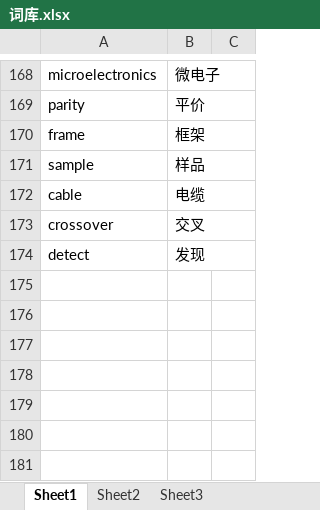
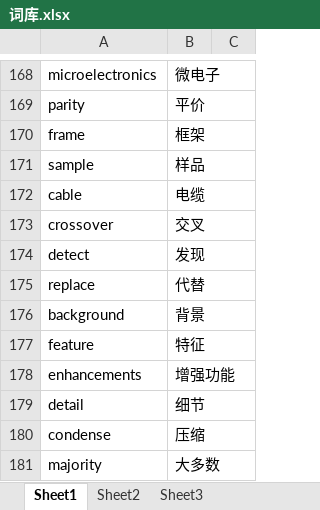
Before and after one commit to 1026869549/tr_data, an Excel workbook: 词库.xlsx, sheet Sheet1, drawn as a sheet; only a part is shown, gaps mark what is left out; values as stored, in another font and other column widths than the file's, no borders; the diff names each change by its address in the sheet, - before the commit and + after, or states it on an @@ line.

Commit message:
Add files via upload

```diff
--- a/词库.xlsx (sheet Sheet1)
+++ b/词库.xlsx (sheet Sheet1)
+row 175: replace | 代替
+row 176: background | 背景
+row 177: feature | 特征
+row 178: enhancements | 增强功能
+row 179: detail | 细节
+row 180: condense | 压缩
+row 181: majority | 大多数
```
